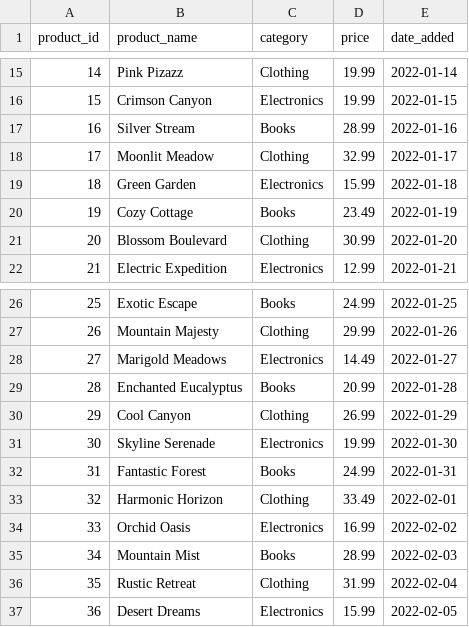
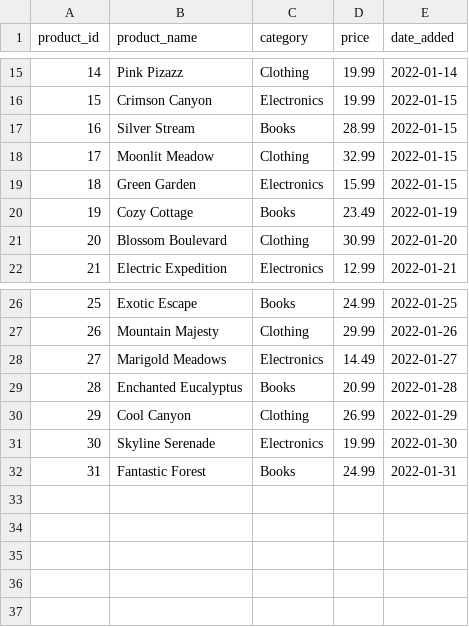
Before and after one commit to corsi-it/Code-Challenge-Laravel, a CSV file: storage/app/products.csv, drawn as a sheet; only a part is shown, gaps mark what is left out.

```diff
--- a/storage/app/products.csv
+++ b/storage/app/products.csv
@@ -16,5 +16,5 @@ product_id,product_name,category,price,date_added
 15,Crimson Canyon,Electronics,19.99,2022-01-15
-16,Silver Stream,Books,28.99,2022-01-16
-17,Moonlit Meadow,Clothing,32.99,2022-01-17
-18,Green Garden,Electronics,15.99,2022-01-18
+16,Silver Stream,Books,28.99,2022-01-15
+17,Moonlit Meadow,Clothing,32.99,2022-01-15
+18,Green Garden,Electronics,15.99,2022-01-15
 19,Cozy Cottage,Books,23.49,2022-01-19
@@ -32,6 +32 @@ product_id,product_name,category,price,date_added
 31,Fantastic Forest,Books,24.99,2022-01-31
-32,Harmonic Horizon,Clothing,33.49,2022-02-01
-33,Orchid Oasis,Electronics,16.99,2022-02-02
-34,Mountain Mist,Books,28.99,2022-02-03
-35,Rustic Retreat,Clothing,31.99,2022-02-04
-36,Desert Dreams,Electronics,15.99,2022-02-05
```
Also changed, not shown: 3 other files.
